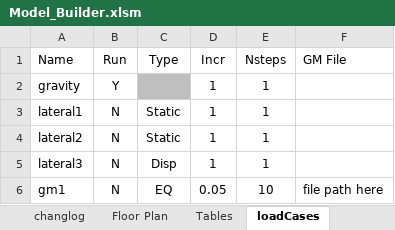
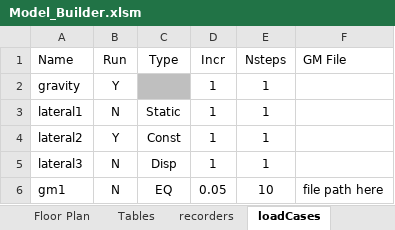
Before and after one commit to wilway256/3D_Model_Workshop, an Excel workbook: Model_Builder.xlsm, sheet loadCases, drawn as a sheet; values as stored, in another font and other column widths than the file's, no borders; conditional formats not drawn; the diff names each change by its address in the sheet, - before the commit and + after, or states it on an @@ line.

```diff
--- a/Model_Builder.xlsm (sheet loadCases)
+++ b/Model_Builder.xlsm (sheet loadCases)
+sheet tab: recorders
-B4 (Run): N
+B4 (Run): Y
-C4 (Type): Static
+C4 (Type): Const
```
Also changed, not shown: sheet nodes, sheet nodeLoads, sheet eleProperties, other sheet tabs, charts or pictures, 3 other files.
